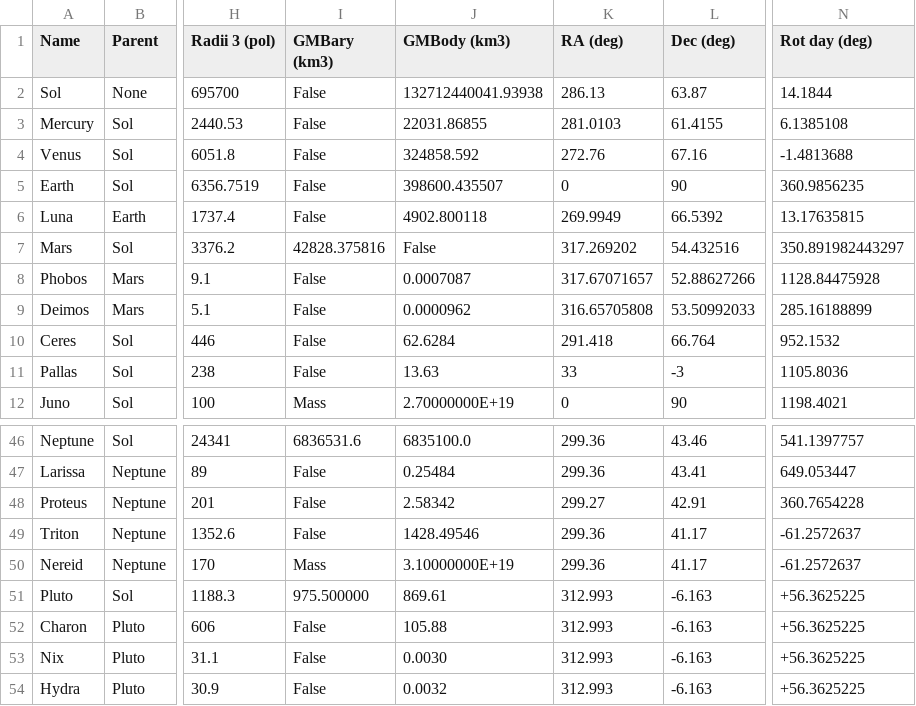
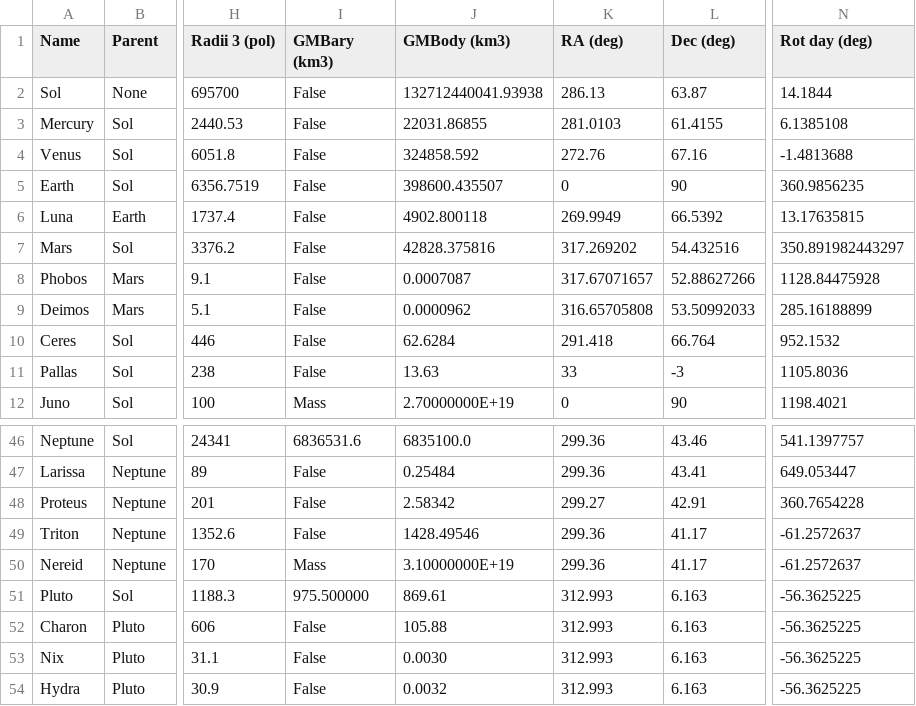
Before and after one commit to Flynnbryant/Astraea-Spaceflight-Simulator-2, a CSV file: data/initial_conditions/bodies.csv, drawn as a sheet; only a part is shown, gaps mark what is left out; the diff names each change by its address in the sheet, - before the commit and + after, or states it on an @@ line.

Commit message:
Now using new higher precision input data and spacecraft TLEs. Fixed Pluto system rotational axes.

```diff
--- a/data/initial_conditions/bodies.csv
+++ b/data/initial_conditions/bodies.csv
-I7 (GMBary (km3)): 42828.375816
+I7 (GMBary (km3)): False
-J7 (GMBody (km3)): False
+J7 (GMBody (km3)): 42828.375816
-L51:L54 (Dec (deg)): -6.163
+L51:L54 (Dec (deg)): 6.163
-N51:N54 (Rot day (deg)): +56.3625225
+N51:N54 (Rot day (deg)): -56.3625225
```
Also changed, not shown: 10 other files.
